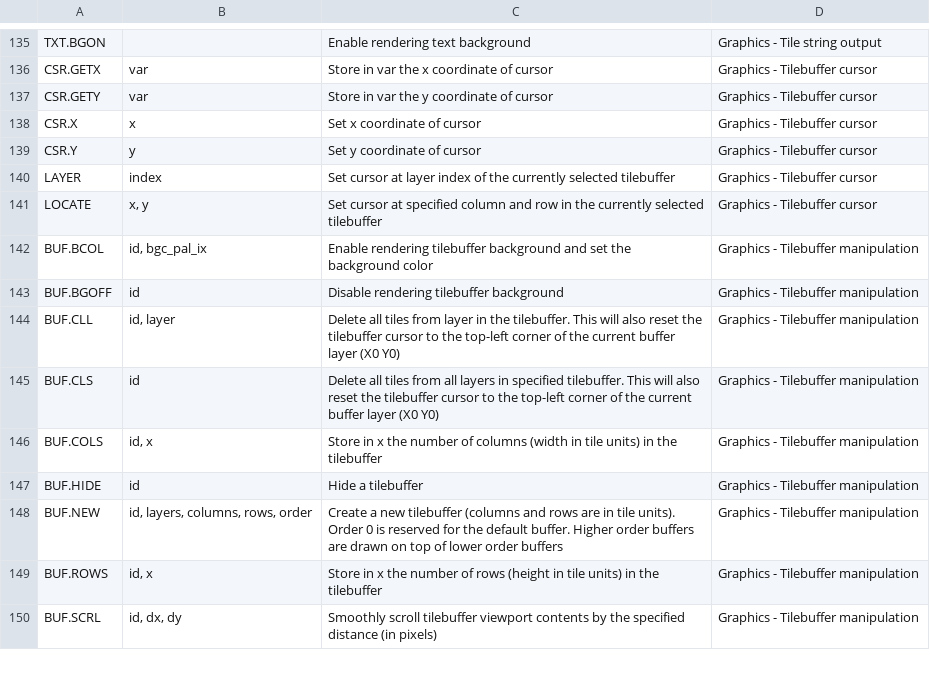
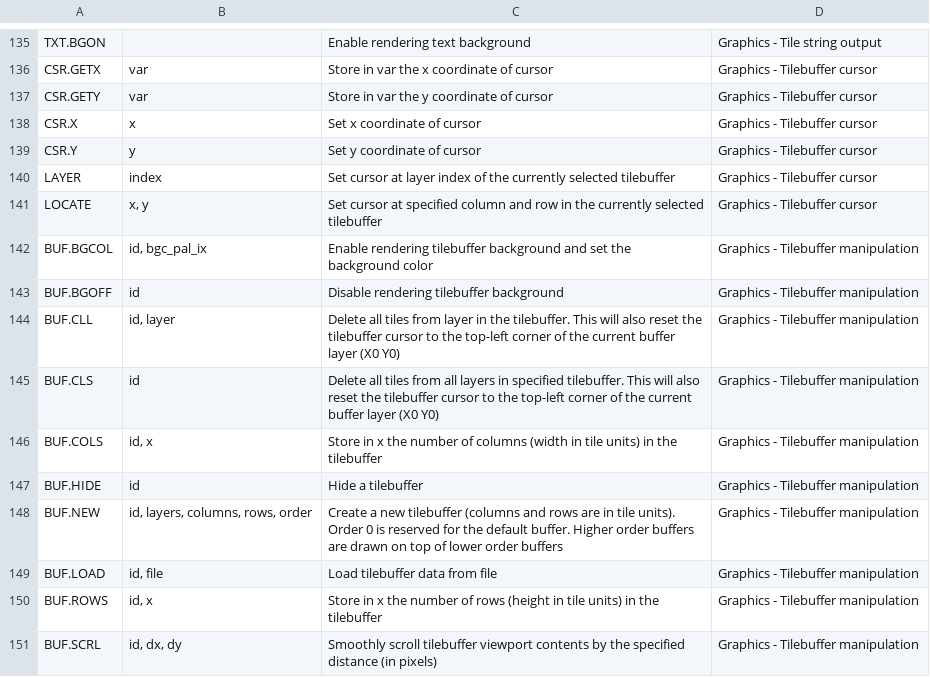
Before and after one commit to FernandoAiresCastello/PTM, a TSV file: v0.2b/Build/docs/docgen_src.tsv, drawn as a sheet; only a part is shown, gaps mark what is left out.

```diff
--- a/v0.2b/Build/docs/docgen_src.tsv
+++ b/v0.2b/Build/docs/docgen_src.tsv
@@ -141,3 +141,3 @@ LAYER 	 index	Set cursor at layer index of the currently selected tilebuffer	Gra
 LOCATE 	 x, y	Set cursor at specified column and row in the currently selected tilebuffer	Graphics - Tilebuffer cursor
-BUF.BCOL 	 id, bgc_pal_ix	Enable rendering tilebuffer background and set the background color	Graphics - Tilebuffer manipulation
+BUF.BGCOL 	 id, bgc_pal_ix	Enable rendering tilebuffer background and set the background color	Graphics - Tilebuffer manipulation
 BUF.BGOFF 	 id	Disable rendering tilebuffer background	Graphics - Tilebuffer manipulation
@@ -148,2 +148,3 @@ BUF.HIDE 	 id	Hide a tilebuffer	Graphics - Tilebuffer manipulation
 BUF.NEW 	 id, layers, columns, rows, order	Create a new tilebuffer (columns and rows are in tile units). Order 0 is reserved for the default buffer. Higher order buffers are drawn on top of lower order buffers	Graphics - Tilebuffer manipulation
+BUF.LOAD 	 id, file	Load tilebuffer data from file	Graphics - Tilebuffer manipulation
 BUF.ROWS 	 id, x	Store in x the number of rows (height in tile units) in the tilebuffer	Graphics - Tilebuffer manipulation
```
Also changed, not shown: 16 other files.
